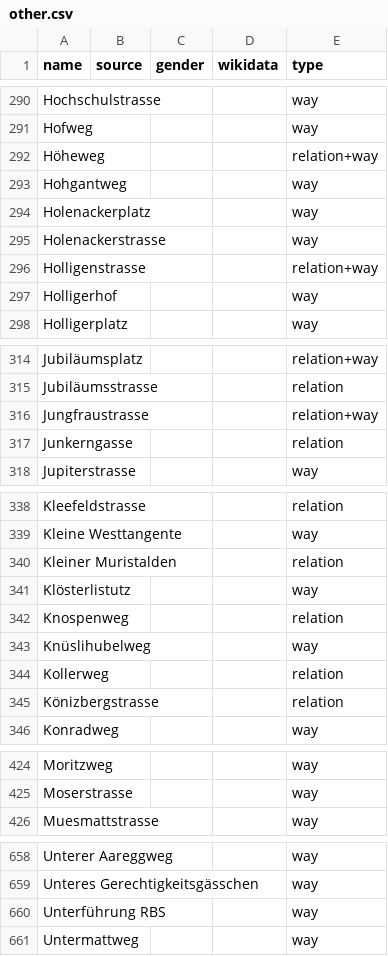
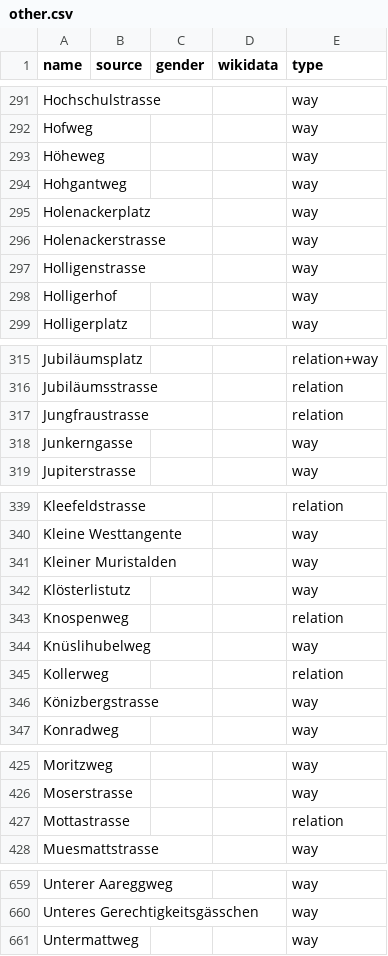
Before and after one commit to EqualStreetNames/equalstreetnames-bern, a CSV file: data/other.csv, drawn as a sheet; only a part is shown, gaps mark what is left out; removed rows and columns are numbered as before the commit, all else as after; the diff covers the shown part only; the diff names each change by its address in the sheet, - before the commit and + after, or states it on an @@ line.

```diff
--- a/data/other.csv
+++ b/data/other.csv
-E293 (type): relation+way
+E293 (type): way
-E297 (type): relation+way
+E297 (type): way
-E317 (type): relation+way
+E317 (type): relation
-E318 (type): relation
+E318 (type): way
-E341 (type): relation
+E341 (type): way
-E346 (type): relation
+E346 (type): way
+row 427: Mottastrasse |  |  |  | relation
-row 660: Unterführung RBS |  |  |  | way
```
Also changed, not shown: 3 added rows, 3 removed rows and 8 edited cells elsewhere in this file, data/gender.csv, 3 other files.
